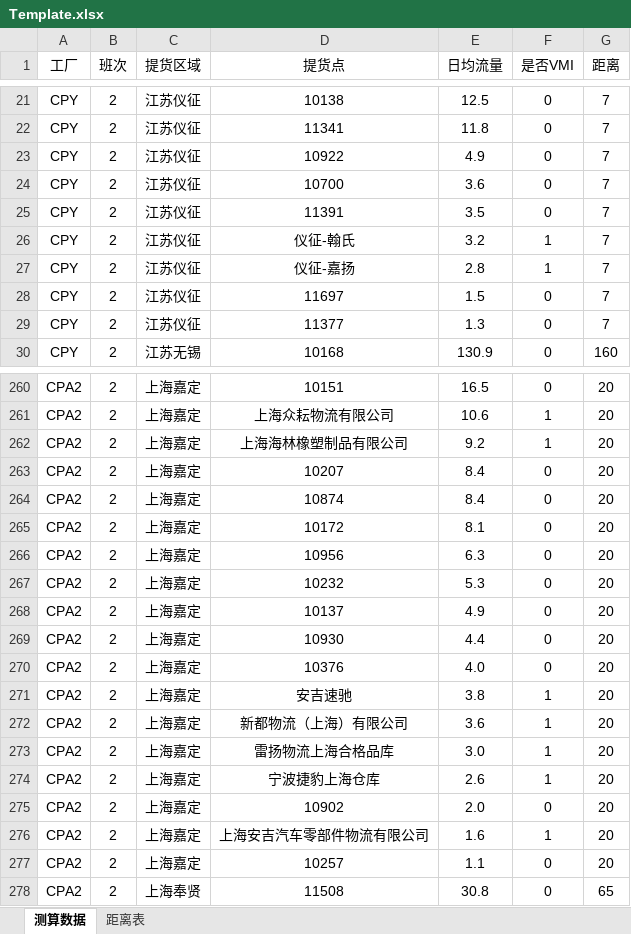
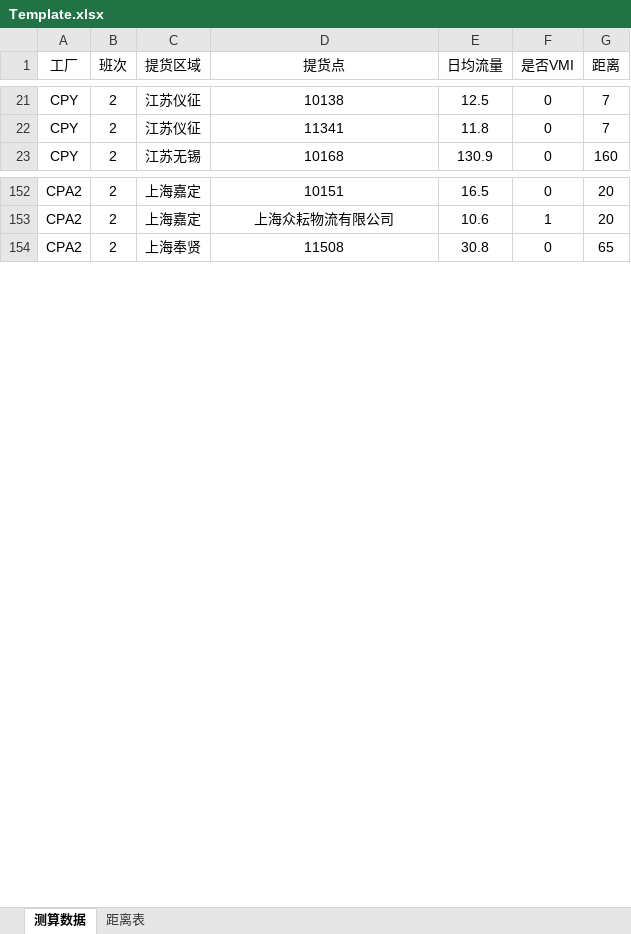
Before and after one commit to gusisong/ELaneSimulation, an Excel workbook: Template.xlsx, sheet 测算数据, drawn as a sheet; only a part is shown, gaps mark what is left out; values as stored, in another font and other column widths than the file's, no borders; the diff covers the shown part only; the diff names each change by its address in the sheet, - before the commit and + after, or states it on an @@ line.

```diff
--- a/Template.xlsx (sheet 测算数据)
+++ b/Template.xlsx (sheet 测算数据)
-row 23: CPY | 2 | 江苏仪征 | 10922 | 4.9 | 0 | 7
-row 24: CPY | 2 | 江苏仪征 | 10700 | 3.6 | 0 | 7
-row 25: CPY | 2 | 江苏仪征 | 11391 | 3.5 | 0 | 7
-row 26: CPY | 2 | 江苏仪征 | 仪征-翰氏 | 3.2 | 1 | 7
-row 27: CPY | 2 | 江苏仪征 | 仪征-嘉扬 | 2.8 | 1 | 7
-row 28: CPY | 2 | 江苏仪征 | 11697 | 1.5 | 0 | 7
-row 29: CPY | 2 | 江苏仪征 | 11377 | 1.3 | 0 | 7
-row 262: CPA2 | 2 | 上海嘉定 | 上海海林橡塑制品有限公司 | 9.2 | 1 | 20
-row 263: CPA2 | 2 | 上海嘉定 | 10207 | 8.4 | 0 | 20
-row 264: CPA2 | 2 | 上海嘉定 | 10874 | 8.4 | 0 | 20
-row 265: CPA2 | 2 | 上海嘉定 | 10172 | 8.1 | 0 | 20
-row 266: CPA2 | 2 | 上海嘉定 | 10956 | 6.3 | 0 | 20
-row 267: CPA2 | 2 | 上海嘉定 | 10232 | 5.3 | 0 | 20
-row 268: CPA2 | 2 | 上海嘉定 | 10137 | 4.9 | 0 | 20
-row 269: CPA2 | 2 | 上海嘉定 | 10930 | 4.4 | 0 | 20
-row 270: CPA2 | 2 | 上海嘉定 | 10376 | 4.0 | 0 | 20
-row 271: CPA2 | 2 | 上海嘉定 | 安吉速驰 | 3.8 | 1 | 20
-row 272: CPA2 | 2 | 上海嘉定 | 新都物流（上海）有限公司 | 3.6 | 1 | 20
-row 273: CPA2 | 2 | 上海嘉定 | 雷扬物流上海合格品库 | 3.0 | 1 | 20
-row 274: CPA2 | 2 | 上海嘉定 | 宁波捷豹上海仓库 | 2.6 | 1 | 20
-row 275: CPA2 | 2 | 上海嘉定 | 10902 | 2.0 | 0 | 20
-row 276: CPA2 | 2 | 上海嘉定 | 上海安吉汽车零部件物流有限公司 | 1.6 | 1 | 20
-row 277: CPA2 | 2 | 上海嘉定 | 10257 | 1.1 | 0 | 20
```
Also changed, not shown: 116 removed rows elsewhere in this sheet, formulas that keep their value, 6 other files.
